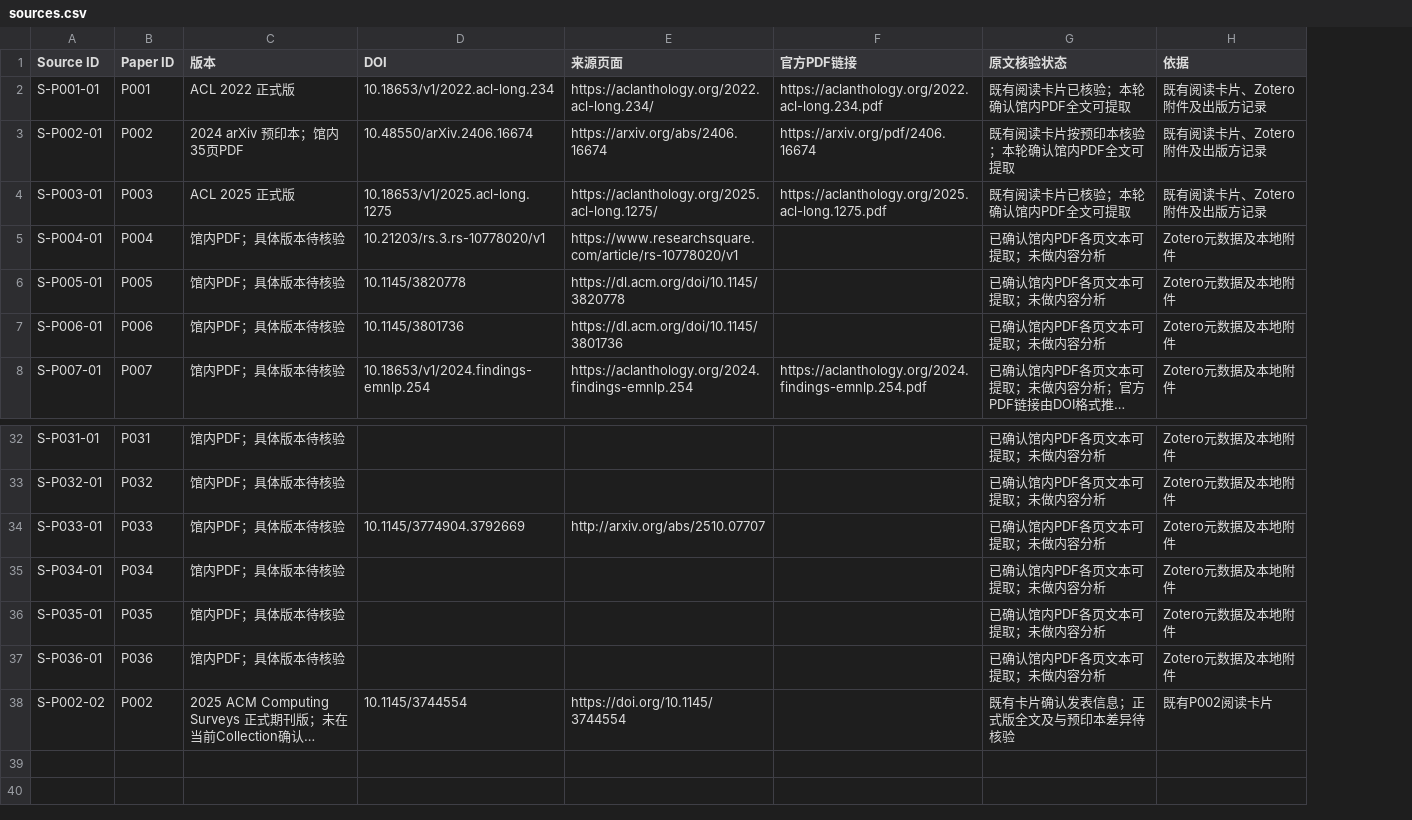
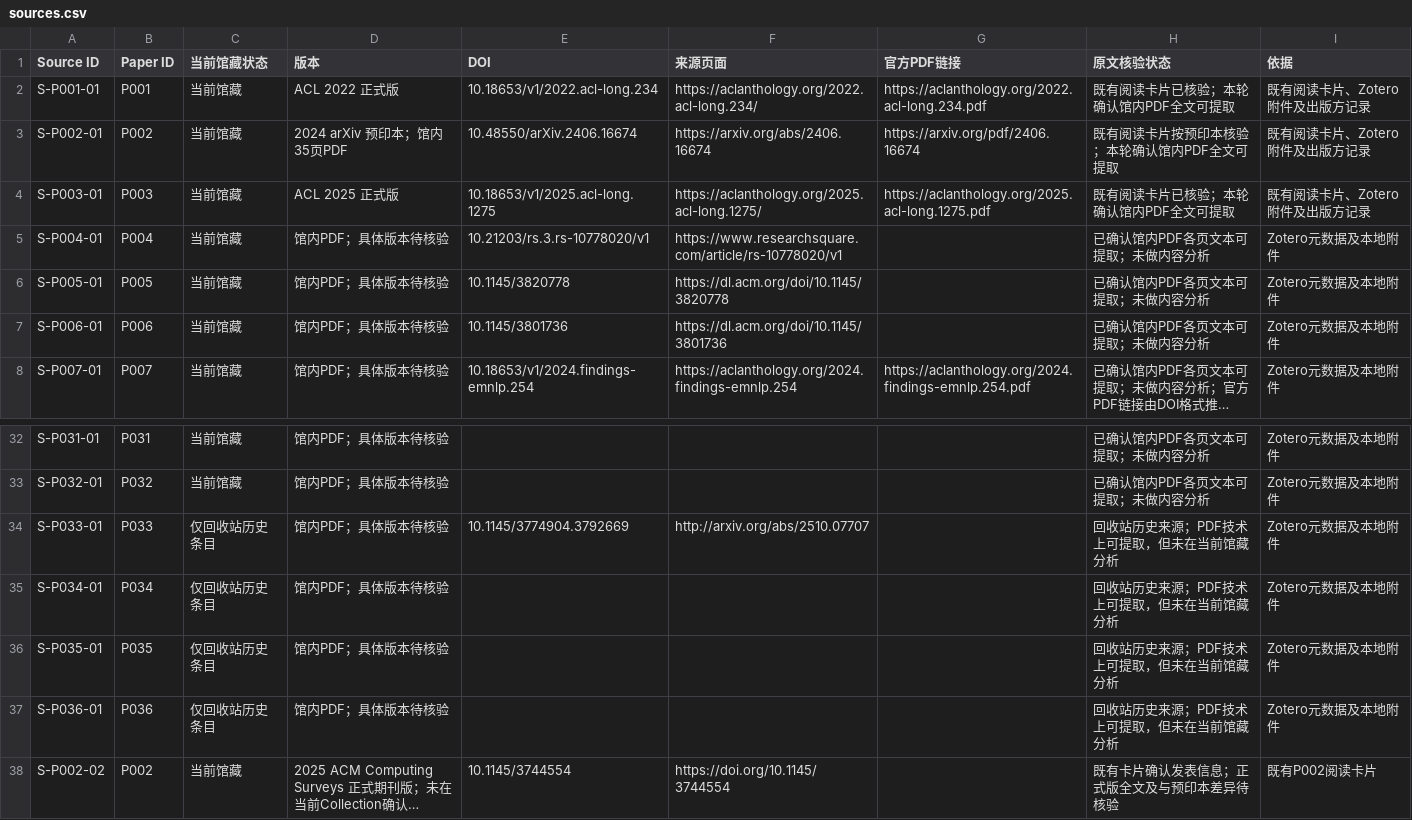
Before and after one commit to YuSun-WK/implicit-content-research, a CSV file: 01_literature/sources.csv, drawn as a sheet; only a part is shown, gaps mark what is left out; long unchanged cells end in …; addresses are those after the commit; the diff names each change by its address in the sheet, - before the commit and + after, or states it on an @@ line.

```diff
--- a/01_literature/sources.csv
+++ b/01_literature/sources.csv
+column C (当前馆藏状态), rows 2-8: all 当前馆藏; rows 32-38: 当前馆藏 | 当前馆藏 | 仅回收站历史条目 | 仅回收站历史条目 | 仅回收站历史条目 | 仅回收站历史条目 | 当前馆藏
-H34:H37 (原文核验状态): 已确认馆内PDF各页文本可提取；未做内容分析
+H34:H37 (原文核验状态): 回收站历史来源；PDF技术上可提取，但未在当前馆藏分析
```
Also changed, not shown: 01_literature/papers.csv, 01_literature/zotero_mapping.csv, 4 other files.
